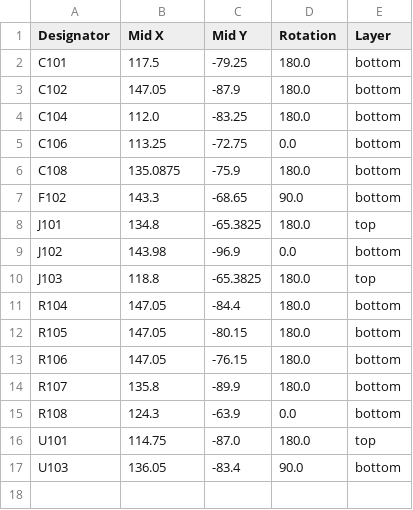
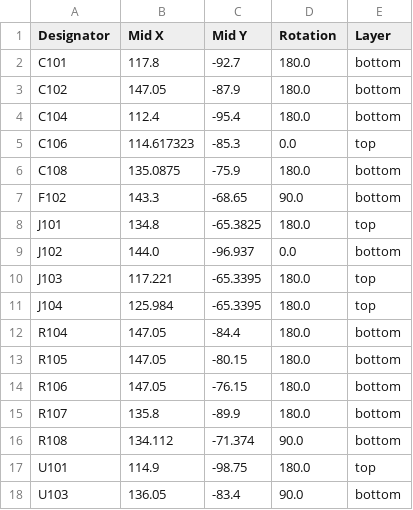
Before and after one commit to 7m4gmh/7seg-panel, a CSV file: hardware/7seg-power/production/positions.csv, drawn as a sheet.

```diff
--- a/hardware/7seg-power/production/positions.csv
+++ b/hardware/7seg-power/production/positions.csv
@@ -1,6 +1,6 @@
 Designator,Mid X,Mid Y,Rotation,Layer
-C101,117.5,-79.25,180.0,bottom
+C101,117.8,-92.7,180.0,bottom
 C102,147.05,-87.9,180.0,bottom
-C104,112.0,-83.25,180.0,bottom
-C106,113.25,-72.75,0.0,bottom
+C104,112.4,-95.4,180.0,bottom
+C106,114.617323,-85.3,0.0,top
 C108,135.0875,-75.9,180.0,bottom
@@ -8,4 +8,5 @@ F102,143.3,-68.65,90.0,bottom
 J101,134.8,-65.3825,180.0,top
-J102,143.98,-96.9,0.0,bottom
-J103,118.8,-65.3825,180.0,top
+J102,144.0,-96.937,0.0,bottom
+J103,117.221,-65.3395,180.0,top
+J104,125.984,-65.3395,180.0,top
 R104,147.05,-84.4,180.0,bottom
@@ -14,4 +15,4 @@ R106,147.05,-76.15,180.0,bottom
 R107,135.8,-89.9,180.0,bottom
-R108,124.3,-63.9,0.0,bottom
-U101,114.75,-87.0,180.0,top
+R108,134.112,-71.374,90.0,bottom
+U101,114.9,-98.75,180.0,top
 U103,136.05,-83.4,90.0,bottom
```
Also changed, not shown: hardware/7seg-control/production/bom.csv, hardware/7seg-control/production/designators.csv, 19 other files.
